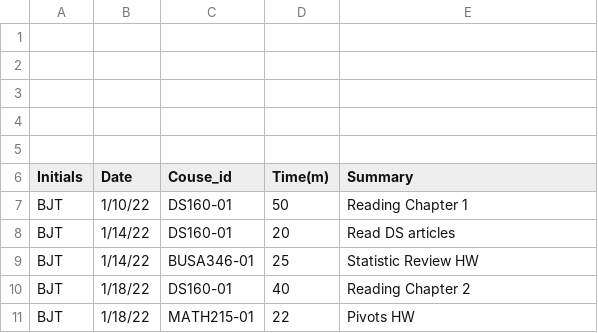
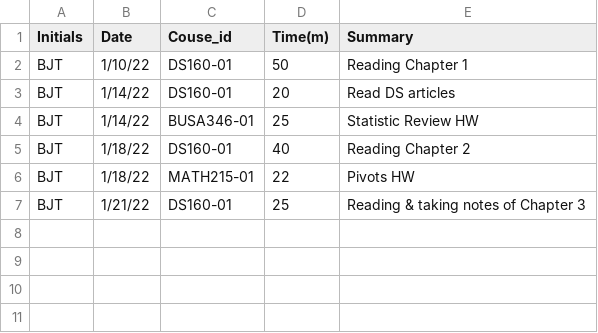
Before and after one commit to btully12/BJT_Timesheet_Project, a CSV file: Activity Tracker .csv, drawn as a sheet.

Commit message:
Update Activity Tracker .csv

```diff
--- a/Activity Tracker .csv
+++ b/Activity Tracker .csv
@@ -1,6 +1 @@
-,,,,
-,,,,
-,,,,
-,,,,
-,,,,
 Initials ,Date ,Couse_id,Time(m) ,Summary
@@ -11 +6,2 @@ BJT,1/18/22,DS160-01,40,Reading Chapter 2
 BJT,1/18/22,MATH215-01,22,Pivots HW
+BJT,1/21/22,DS160-01,25,Reading & taking notes of Chapter 3
```
